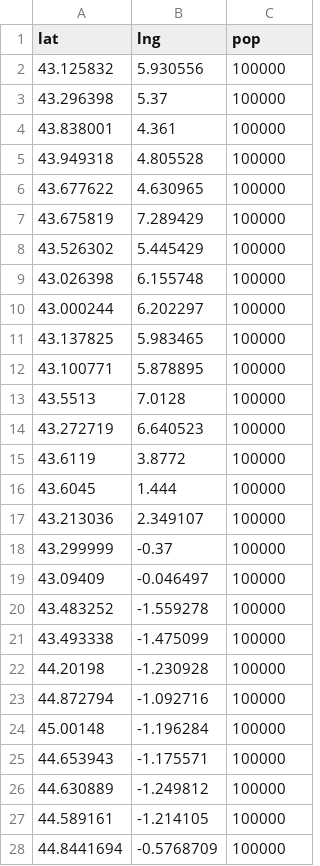
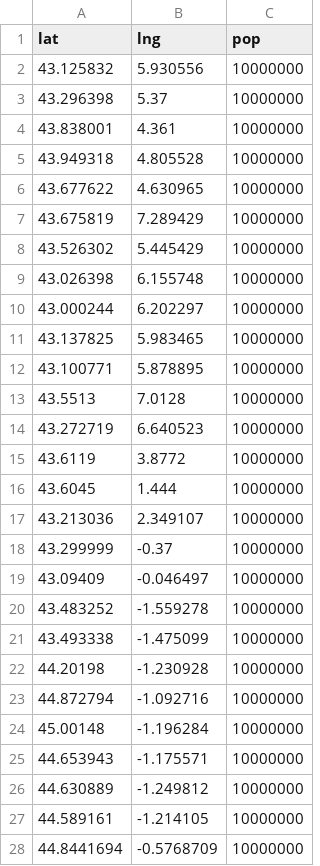
Before and after one commit to tlentali/tlentali.github.io, a CSV file: trip/datasets/world_population.csv, drawn as a sheet; only a part is shown; the diff covers the shown part only.

Commit message:
augment value bar globe

```diff
--- a/trip/datasets/world_population.csv
+++ b/trip/datasets/world_population.csv
@@ -1,28 +1,28 @@
 lat,lng,pop
-43.125832,5.930556,100000
-43.296398,5.37,100000
-43.838001,4.361,100000
-43.949318,4.805528,100000
-43.677622,4.630965,100000
-43.675819,7.289429,100000
-43.526302,5.445429,100000
-43.026398,6.155748,100000
-43.000244,6.202297,100000
-43.137825,5.983465,100000
-43.100771,5.878895,100000
-43.5513,7.0128,100000
-43.272719,6.640523,100000
-43.6119,3.8772,100000
-43.6045,1.444,100000
-43.213036,2.349107,100000
-43.299999,-0.37,100000
-43.09409,-0.046497,100000
-43.483252,-1.559278,100000
-43.493338,-1.475099,100000
-44.20198,-1.230928,100000
-44.872794,-1.092716,100000
-45.00148,-1.196284,100000
-44.653943,-1.175571,100000
-44.630889,-1.249812,100000
-44.589161,-1.214105,100000
-44.8441694,-0.5768709,100000
+43.125832,5.930556,10000000
+43.296398,5.37,10000000
+43.838001,4.361,10000000
+43.949318,4.805528,10000000
+43.677622,4.630965,10000000
+43.675819,7.289429,10000000
+43.526302,5.445429,10000000
+43.026398,6.155748,10000000
+43.000244,6.202297,10000000
+43.137825,5.983465,10000000
+43.100771,5.878895,10000000
+43.5513,7.0128,10000000
+43.272719,6.640523,10000000
+43.6119,3.8772,10000000
+43.6045,1.444,10000000
+43.213036,2.349107,10000000
+43.299999,-0.37,10000000
+43.09409,-0.046497,10000000
+43.483252,-1.559278,10000000
+43.493338,-1.475099,10000000
+44.20198,-1.230928,10000000
+44.872794,-1.092716,10000000
+45.00148,-1.196284,10000000
+44.653943,-1.175571,10000000
+44.630889,-1.249812,10000000
+44.589161,-1.214105,10000000
+44.8441694,-0.5768709,10000000
```
Also changed, not shown: 83 edited cells elsewhere in this file.
